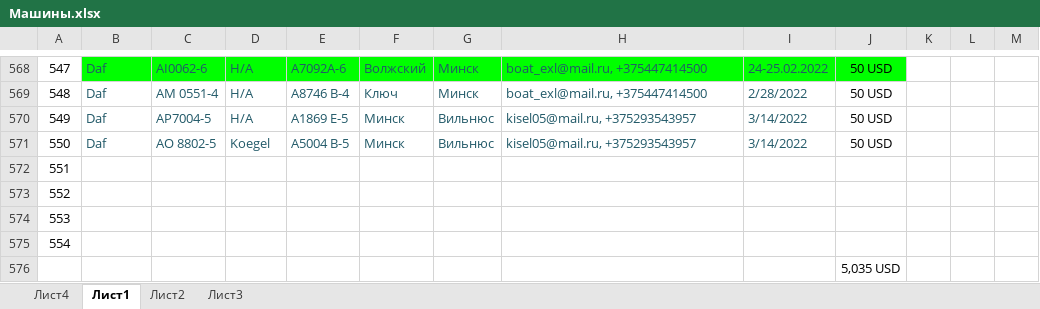
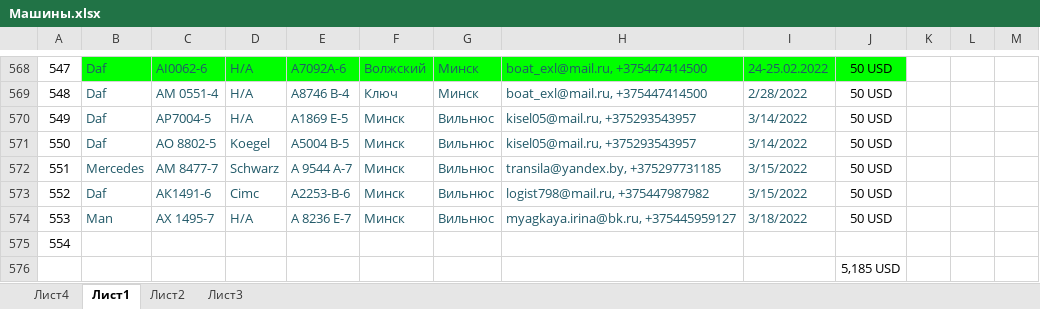
Before and after one commit to rutraq/Logistic, an Excel workbook: Машины.xlsx, sheet Лист1, drawn as a sheet; only a part is shown, gaps mark what is left out; values as stored, in another font and other column widths than the file's, no borders; the diff names each change by its address in the sheet, - before the commit and + after, or states it on an @@ line.

Commit message:
машины

```diff
--- a/Машины.xlsx (sheet Лист1)
+++ b/Машины.xlsx (sheet Лист1)
-B572: (empty)
+B572: Mercedes
-C572: (empty)
+C572: АМ 8477-7
-D572: (empty)
+D572: Schwarz
-E572: (empty)
+E572: А 9544 А-7
-F572:F574: (empty)
+F572:F574: Минск
-G572:G574: (empty)
+G572:G574: Вильнюс
-H572: (empty)
+H572: transila@yandex.by, +375297731185
-I572:I573: (empty)
+I572:I573: 3/15/2022
-J572:J574: (empty)
+J572:J574: 50 USD
-B573: (empty)
+B573: Daf
-C573: (empty)
+C573: АК1491-6
-D573: (empty)
+D573: Cimc
-E573: (empty)
+E573: A2253-B-6
-H573: (empty)
+H573: logist798@mail.ru, +375447987982
-B574: (empty)
+B574: Man
-C574: (empty)
+C574: АХ 1495-7
-D574: (empty)
+D574: Н/А
-E574: (empty)
+E574: А 8236 Е-7
-H574: (empty)
+H574: myagkaya.irina@bk.ru, +375445959127
-I574: (empty)
+I574: 3/18/2022
-J576: 5,035 USD
+J576: 5,185 USD
```
Also changed, not shown: 2 other files.
